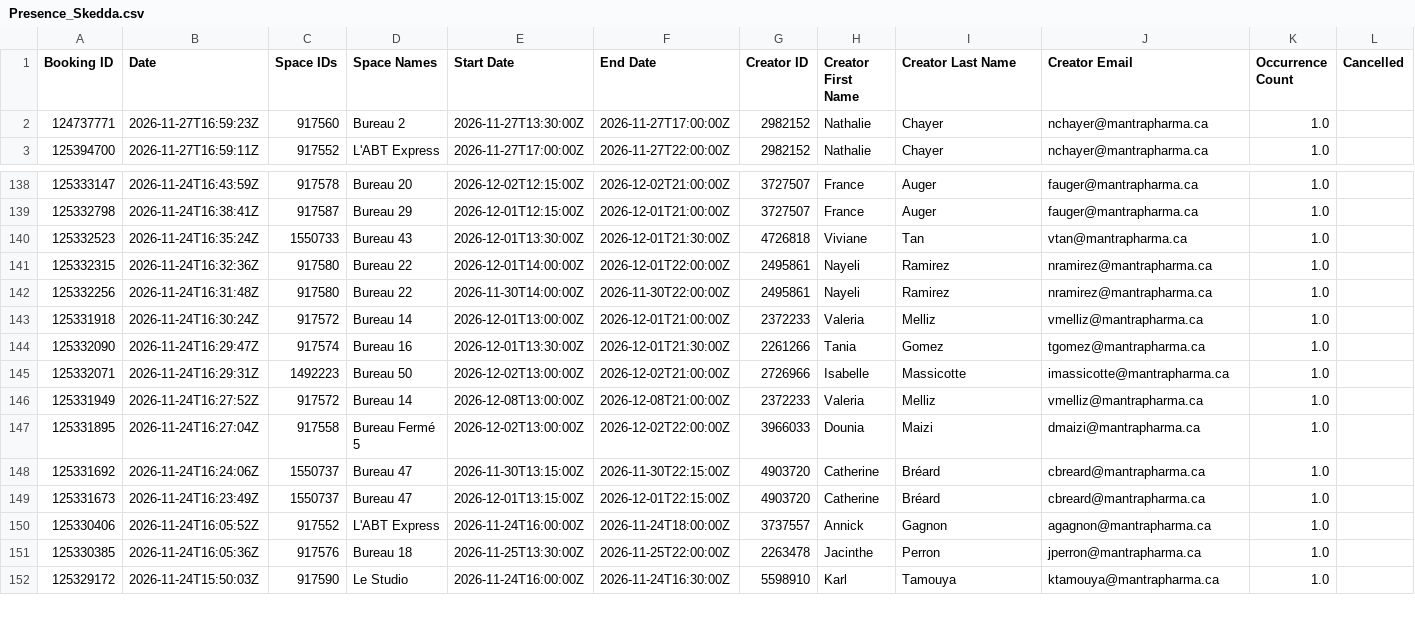
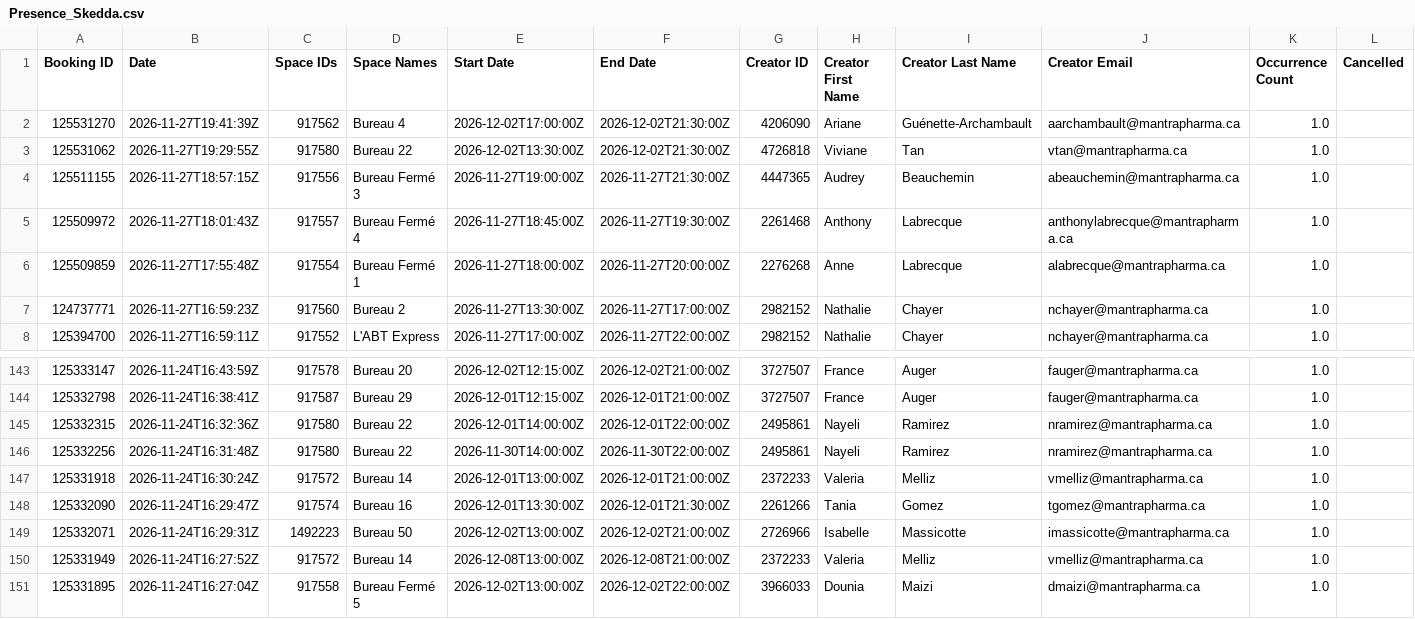
Before and after one commit to FrederickProvost/Presence_Skedda, a CSV file: Presence_Skedda.csv, drawn as a sheet; only a part is shown, gaps mark what is left out; the shorter side is filled out with more unchanged rows; removed rows and columns are numbered as before the commit, all else as after; rows hold the shown columns only; the diff names each change by its address in the sheet, - before the commit and + after, or states it on an @@ line.

```diff
--- a/Presence_Skedda.csv
+++ b/Presence_Skedda.csv
+row 2: 125531270 | 2026-11-27T19:41:39Z | 917562 | Bureau 4 | 2026-12-02T17:00:00Z | 2026-12-02T21:30:00Z | 4206090 | Ariane | Guénette-Archambault | aarchambault@mantrapharma.ca | 1.0
+row 3: 125531062 | 2026-11-27T19:29:55Z | 917580 | Bureau 22 | 2026-12-02T13:30:00Z | 2026-12-02T21:30:00Z | 4726818 | Viviane | Tan | vtan@mantrapharma.ca | 1.0
+row 4: 125511155 | 2026-11-27T18:57:15Z | 917556 | Bureau Fermé 3 | 2026-11-27T19:00:00Z | 2026-11-27T21:30:00Z | 4447365 | Audrey | Beauchemin | abeauchemin@mantrapharma.ca | 1.0
+row 5: 125509972 | 2026-11-27T18:01:43Z | 917557 | Bureau Fermé 4 | 2026-11-27T18:45:00Z | 2026-11-27T19:30:00Z | 2261468 | Anthony | Labrecque | anthonylabrecque@mantrapharma.ca | 1.0
+row 6: 125509859 | 2026-11-27T17:55:48Z | 917554 | Bureau Fermé 1 | 2026-11-27T18:00:00Z | 2026-11-27T20:00:00Z | 2276268 | Anne | Labrecque | alabrecque@mantrapharma.ca | 1.0
-row 140: 125332523 | 2026-11-24T16:35:24Z | 1550733 | Bureau 43 | 2026-12-01T13:30:00Z | 2026-12-01T21:30:00Z | 4726818 | Viviane | Tan | vtan@mantrapharma.ca | 1.0
```
